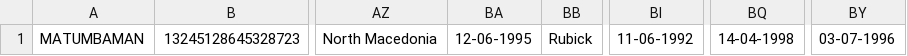
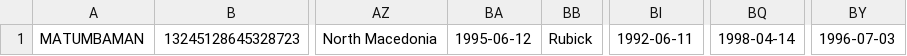
Before and after one commit to Groverkss/Dota2-Analyzer, a CSV file: core/data/old/players.csv, drawn as a sheet; only a part is shown, gaps mark what is left out; the diff names each change by its address in the sheet, - before the commit and + after, or states it on an @@ line.

```diff
--- a/core/data/old/players.csv
+++ b/core/data/old/players.csv
-BA1: 12-06-1995
+BA1: 1995-06-12
-BI1: 11-06-1992
+BI1: 1992-06-11
-BQ1: 14-04-1998
+BQ1: 1998-04-14
-BY1: 03-07-1996
+BY1: 1996-07-03
```
Also changed, not shown: core/data/abilities.csv, core/data/heroes.csv, 15 other files.
